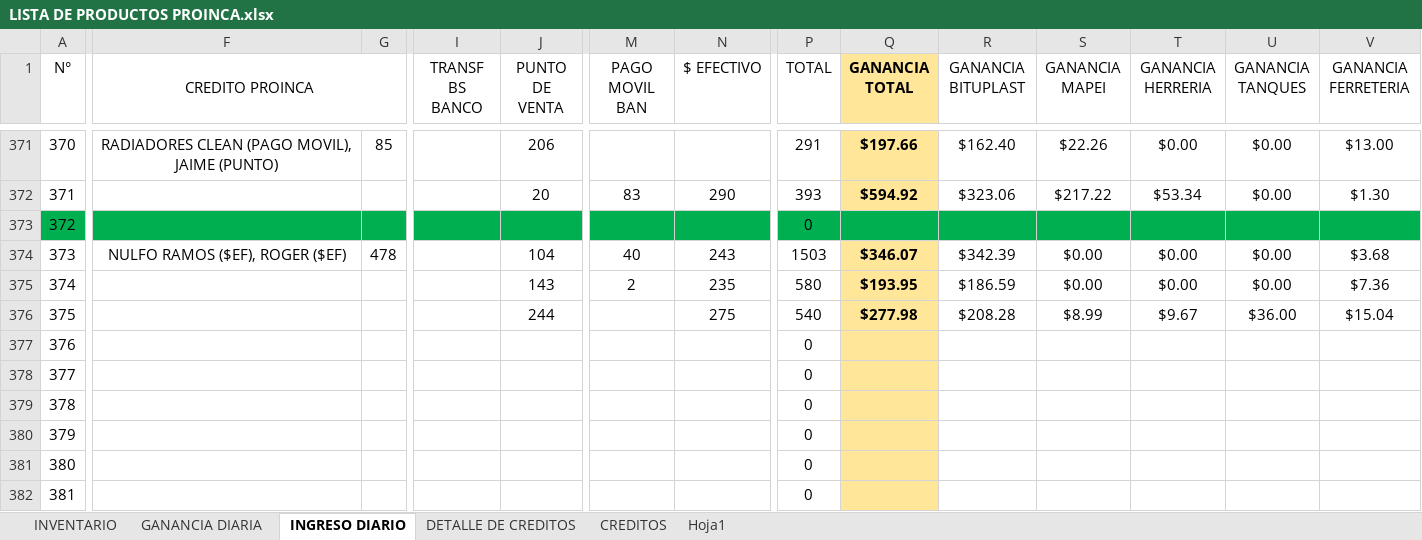
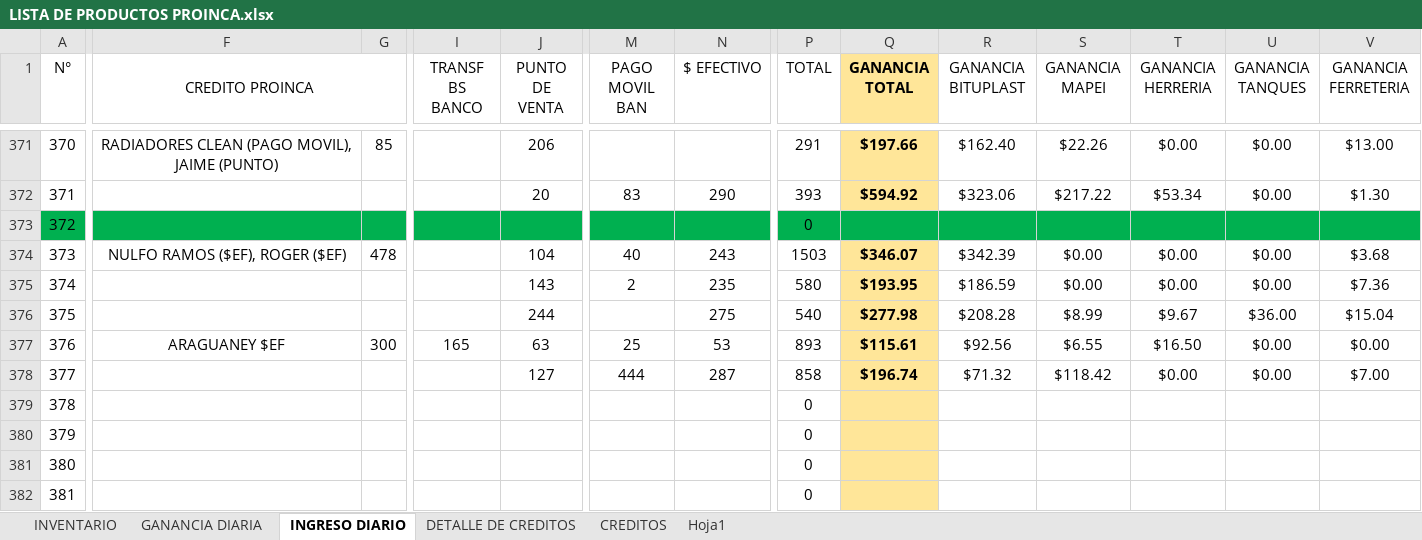
Before and after one commit to JPuente25/Proinca, an Excel workbook: LISTA DE PRODUCTOS PROINCA.xlsx, sheet INGRESO DIARIO, drawn as a sheet; only a part is shown, gaps mark what is left out; values as stored, in another font and other column widths than the file's, no borders; the diff covers the shown part only; the diff names each change by its address in the sheet, - before the commit and + after, or states it on an @@ line.

```diff
--- a/LISTA DE PRODUCTOS PROINCA.xlsx (sheet INGRESO DIARIO)
+++ b/LISTA DE PRODUCTOS PROINCA.xlsx (sheet INGRESO DIARIO)
-F377 (CREDITO PROINCA): (empty)
+F377 (CREDITO PROINCA): ARAGUANEY $EF
-G377: (empty)
+G377: 300
-I377 (TRANSF BS BANCO): (empty)
+I377 (TRANSF BS BANCO): 165
-J377 (PUNTO DE VENTA): (empty)
+J377 (PUNTO DE VENTA): 63
-M377 (PAGO MOVIL BAN): (empty)
+M377 (PAGO MOVIL BAN): 25
-N377 ($ EFECTIVO): (empty)
+N377 ($ EFECTIVO): 53
-P377 (TOTAL): 0
+P377 (TOTAL): 893
-Q377 (GANANCIA TOTAL): (empty)
+Q377 (GANANCIA TOTAL): $115.61
-R377 (GANANCIA BITUPLAST): (empty)
+R377 (GANANCIA BITUPLAST): $92.56
-S377 (GANANCIA MAPEI): (empty)
+S377 (GANANCIA MAPEI): $6.55
-T377 (GANANCIA HERRERIA): (empty)
+T377 (GANANCIA HERRERIA): $16.50
-U377:U378 (GANANCIA TANQUES): (empty)
+U377:U378 (GANANCIA TANQUES): $0.00
-V377 (GANANCIA FERRETERIA): (empty)
+V377 (GANANCIA FERRETERIA): $0.00
-J378 (PUNTO DE VENTA): (empty)
+J378 (PUNTO DE VENTA): 127
-M378 (PAGO MOVIL BAN): (empty)
+M378 (PAGO MOVIL BAN): 444
-N378 ($ EFECTIVO): (empty)
+N378 ($ EFECTIVO): 287
-P378 (TOTAL): 0
+P378 (TOTAL): 858
-Q378 (GANANCIA TOTAL): (empty)
+Q378 (GANANCIA TOTAL): $196.74
-R378 (GANANCIA BITUPLAST): (empty)
+R378 (GANANCIA BITUPLAST): $71.32
-S378 (GANANCIA MAPEI): (empty)
+S378 (GANANCIA MAPEI): $118.42
-T378 (GANANCIA HERRERIA): (empty)
+T378 (GANANCIA HERRERIA): $0.00
-V378 (GANANCIA FERRETERIA): (empty)
+V378 (GANANCIA FERRETERIA): $7.00
```
Also changed, not shown: 2 edited cells elsewhere in this sheet, sheet GANANCIA DIARIA, sheet CREDITOS, sheet DETALLE DE CREDITOS.
